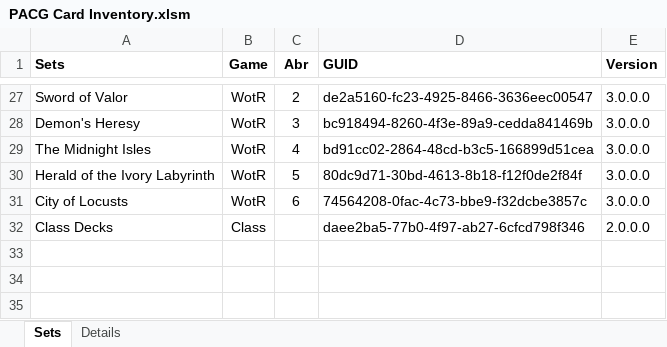
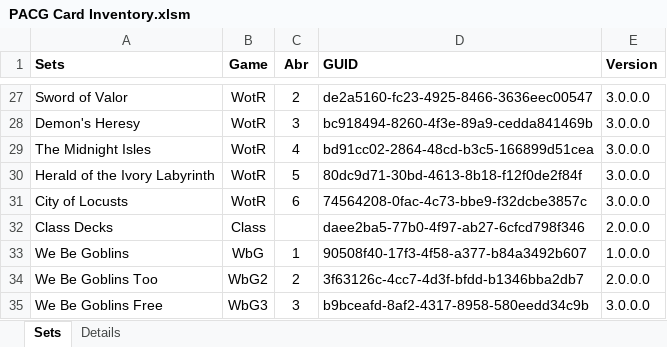
Before and after one commit to Blackmoor/Pathfinder, an Excel workbook: PACG Card Inventory.xlsm, sheet Sets, drawn as a sheet; only a part is shown, gaps mark what is left out; values as stored, in another font and other column widths than the file's, no borders; the diff names each change by its address in the sheet, - before the commit and + after, or states it on an @@ line.

Commit message:
Added WeBeGoblins Community project

```diff
--- a/PACG Card Inventory.xlsm (sheet Sets)
+++ b/PACG Card Inventory.xlsm (sheet Sets)
+row 33: We Be Goblins | WbG | 1 | 90508f40-17f3-4f58-a377-b84a3492b607 | 1.0.0.0
+row 34: We Be Goblins Too | WbG2 | 2 | 3f63126c-4cc7-4d3f-bfdd-b1346bba2db7 | 2.0.0.0
+row 35: We Be Goblins Free | WbG3 | 3 | b9bceafd-8af2-4317-8958-580eedd34c9b | 3.0.0.0
```
Also changed, not shown: sheet Details, 11 other files.
